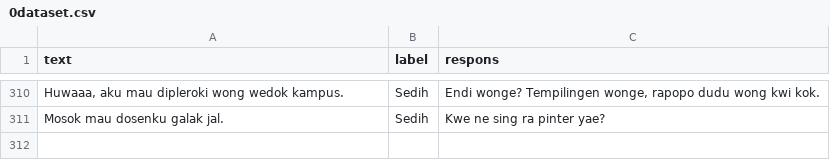
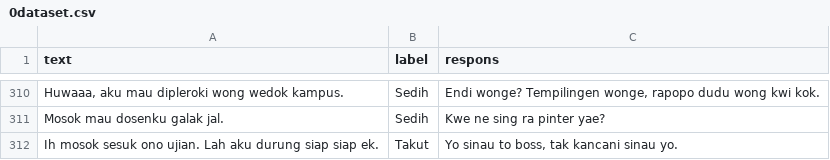
Before and after one commit to DimasBagusSusilo01/DMSide, a CSV file: 0dataset.csv, drawn as a sheet; only a part is shown, gaps mark what is left out.

Commit message:
nambah dataset takut

```diff
--- a/0dataset.csv
+++ b/0dataset.csv
@@ -311 +311,2 @@ text,label,respons
 "Mosok mau dosenku galak jal.","Sedih","Kwe ne sing ra pinter yae?"
+"Ih mosok sesuk ono ujian. Lah aku durung siap siap ek.","Takut","Yo sinau to boss, tak kancani sinau yo."
```
